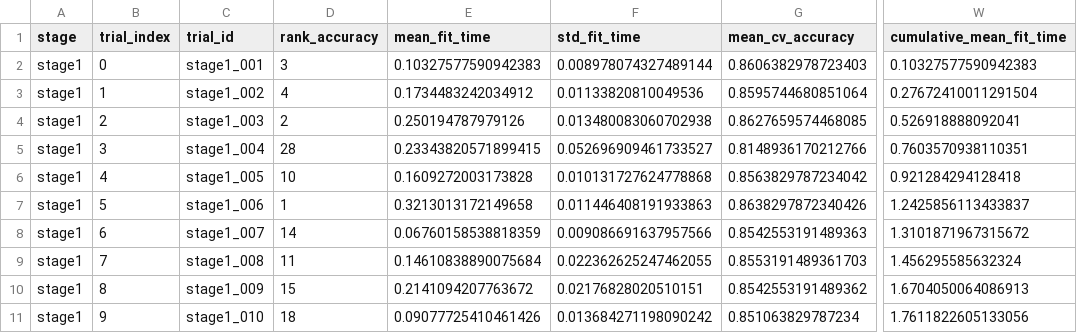
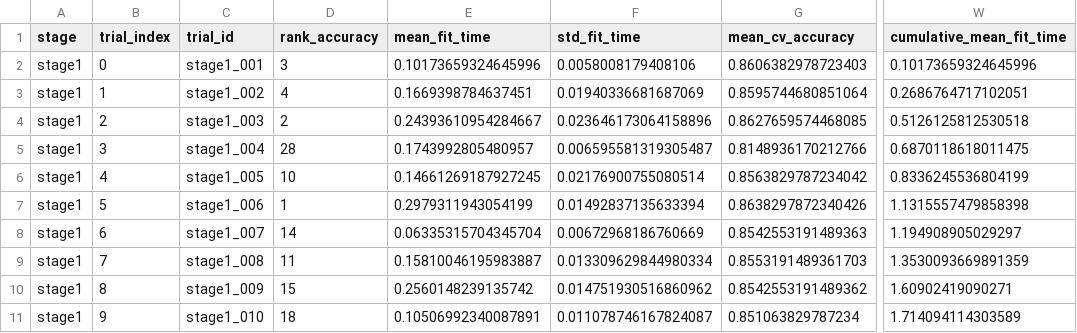
Before and after one commit to SKSpraveen/employee-attrition-prediction, a CSV file: outputs/metrics/xgboost_runtime_trials.csv, drawn as a sheet; only a part is shown, gaps mark what is left out; the diff covers the shown part only; the diff names each change by its address in the sheet, - before the commit and + after, or states it on an @@ line.

Commit message:
Rename XGBoost notebook and update metrics
Move notebook from notebooks/group_xgboost/xgboost_attrition_assignment.ipynb to notebooks/xgboost/xgboost.ipynb. Update outputs/metrics/xgboost_metrics.json and outputs/metrics/xgboost_runtime_trials.csv with new experiment results and timing (updated stage wall times, best trial fit time, per-trial mean_fit_time and cumulative timings, and created_utc) after rerunning the XGBoost workflow.

```diff
--- a/outputs/metrics/xgboost_runtime_trials.csv
+++ b/outputs/metrics/xgboost_runtime_trials.csv
-E2 (mean_fit_time): 0.10327577590942383
+E2 (mean_fit_time): 0.10173659324645996
-F2 (std_fit_time): 0.008978074327489144
+F2 (std_fit_time): 0.0058008179408106
-W2 (cumulative_mean_fit_time): 0.10327577590942383
+W2 (cumulative_mean_fit_time): 0.10173659324645996
-E3 (mean_fit_time): 0.1734483242034912
+E3 (mean_fit_time): 0.1669398784637451
-F3 (std_fit_time): 0.01133820810049536
+F3 (std_fit_time): 0.01940336681687069
-W3 (cumulative_mean_fit_time): 0.27672410011291504
+W3 (cumulative_mean_fit_time): 0.2686764717102051
-E4 (mean_fit_time): 0.250194787979126
+E4 (mean_fit_time): 0.24393610954284667
-F4 (std_fit_time): 0.013480083060702938
+F4 (std_fit_time): 0.023646173064158896
-W4 (cumulative_mean_fit_time): 0.526918888092041
+W4 (cumulative_mean_fit_time): 0.5126125812530518
-E5 (mean_fit_time): 0.23343820571899415
+E5 (mean_fit_time): 0.1743992805480957
-F5 (std_fit_time): 0.052696909461733527
+F5 (std_fit_time): 0.006595581319305487
-W5 (cumulative_mean_fit_time): 0.7603570938110351
+W5 (cumulative_mean_fit_time): 0.6870118618011475
-E6 (mean_fit_time): 0.1609272003173828
+E6 (mean_fit_time): 0.14661269187927245
-F6 (std_fit_time): 0.010131727624778868
+F6 (std_fit_time): 0.02176900755080514
-W6 (cumulative_mean_fit_time): 0.921284294128418
+W6 (cumulative_mean_fit_time): 0.8336245536804199
-E7 (mean_fit_time): 0.3213013172149658
+E7 (mean_fit_time): 0.2979311943054199
-F7 (std_fit_time): 0.011446408191933863
+F7 (std_fit_time): 0.01492837135633394
-W7 (cumulative_mean_fit_time): 1.2425856113433837
+W7 (cumulative_mean_fit_time): 1.1315557479858398
-E8 (mean_fit_time): 0.06760158538818359
+E8 (mean_fit_time): 0.06335315704345704
-F8 (std_fit_time): 0.009086691637957566
+F8 (std_fit_time): 0.00672968186760669
-W8 (cumulative_mean_fit_time): 1.3101871967315672
+W8 (cumulative_mean_fit_time): 1.194908905029297
-E9 (mean_fit_time): 0.14610838890075684
+E9 (mean_fit_time): 0.15810046195983887
-F9 (std_fit_time): 0.022362625247462055
+F9 (std_fit_time): 0.013309629844980334
-W9 (cumulative_mean_fit_time): 1.456295585632324
+W9 (cumulative_mean_fit_time): 1.3530093669891359
-E10 (mean_fit_time): 0.2141094207763672
+E10 (mean_fit_time): 0.2560148239135742
-F10 (std_fit_time): 0.02176828020510151
+F10 (std_fit_time): 0.014751930516860962
-W10 (cumulative_mean_fit_time): 1.6704050064086913
+W10 (cumulative_mean_fit_time): 1.60902419090271
-E11 (mean_fit_time): 0.09077725410461426
+E11 (mean_fit_time): 0.10506992340087891
-F11 (std_fit_time): 0.013684271198090242
+F11 (std_fit_time): 0.011078746167824087
-W11 (cumulative_mean_fit_time): 1.7611822605133056
+W11 (cumulative_mean_fit_time): 1.714094114303589
```
Also changed, not shown: 102 edited cells elsewhere in this file, 2 other files.
